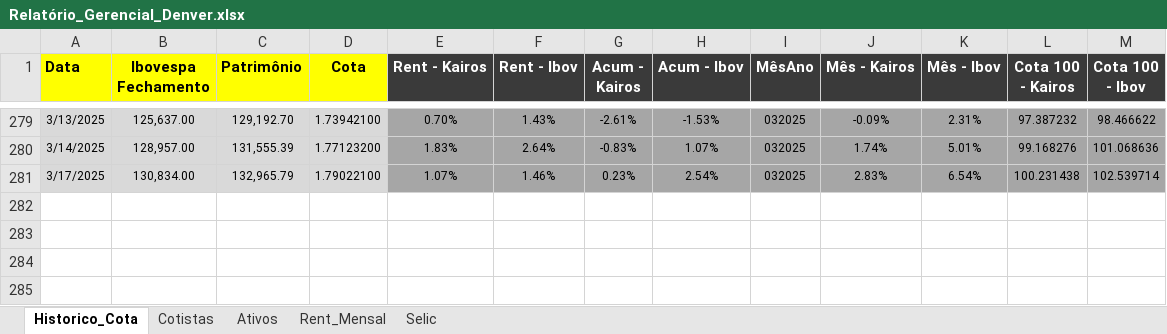
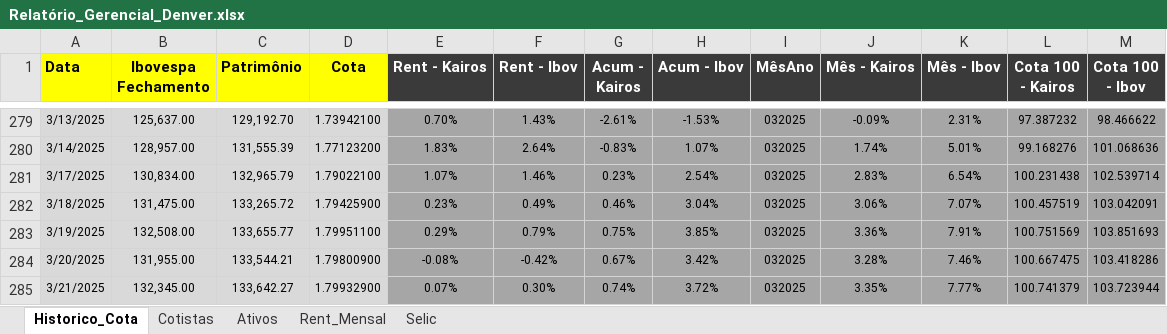
Before and after one commit to joaobassiDenver/ClubeKairos, an Excel workbook: Relatório_Gerencial_Denver.xlsx, sheet Historico_Cota, drawn as a sheet; only a part is shown, gaps mark what is left out; values as stored, in another font and other column widths than the file's, no borders; the diff names each change by its address in the sheet, - before the commit and + after, or states it on an @@ line.

```diff
--- a/Relatório_Gerencial_Denver.xlsx (sheet Historico_Cota)
+++ b/Relatório_Gerencial_Denver.xlsx (sheet Historico_Cota)
+row 282: 3/18/2025 | 131,475.00 | 133,265.72 | 1.79425900 | 0.23% | 0.49% | 0.46% | 3.04% | 032025 | 3.06% | 7.07% | 100.457519 | 103.042091
+row 283: 3/19/2025 | 132,508.00 | 133,655.77 | 1.79951100 | 0.29% | 0.79% | 0.75% | 3.85% | 032025 | 3.36% | 7.91% | 100.751569 | 103.851693
+row 284: 3/20/2025 | 131,955.00 | 133,544.21 | 1.79800900 | -0.08% | -0.42% | 0.67% | 3.42% | 032025 | 3.28% | 7.46% | 100.667475 | 103.418286
+row 285: 3/21/2025 | 132,345.00 | 133,642.27 | 1.79932900 | 0.07% | 0.30% | 0.74% | 3.72% | 032025 | 3.35% | 7.77% | 100.741379 | 103.723944
```
Also changed, not shown: sheet Ativos, sheet Rent_Mensal, sheet Selic.
